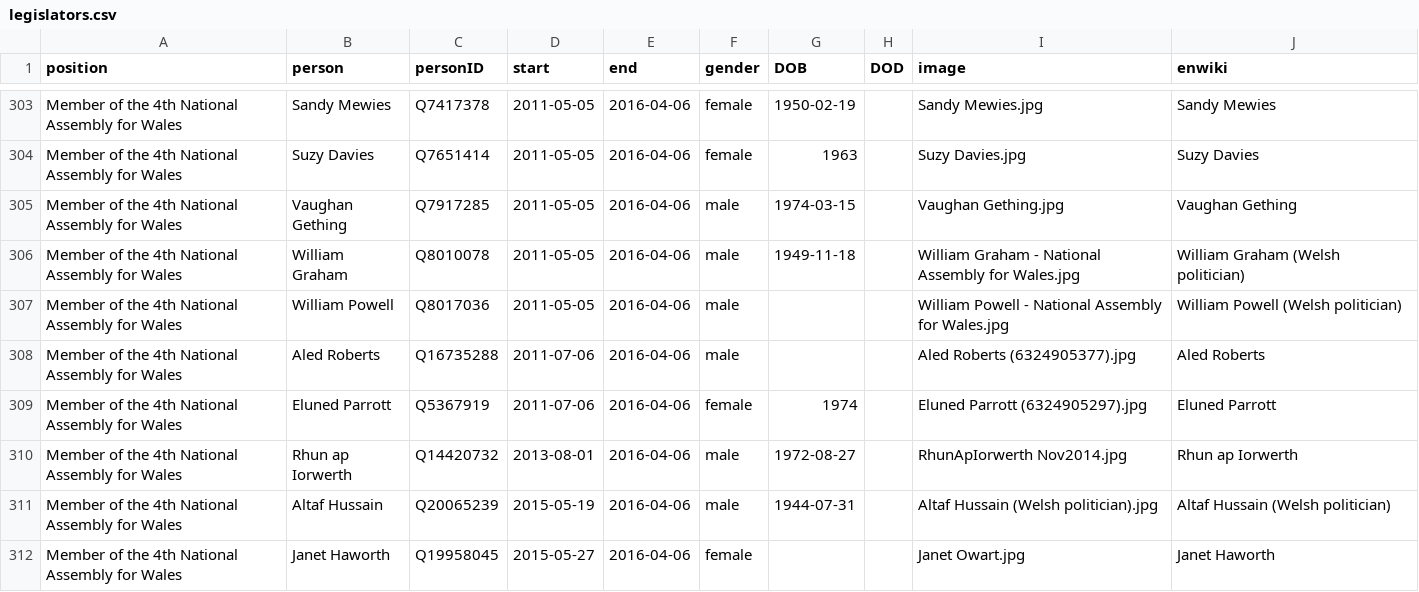
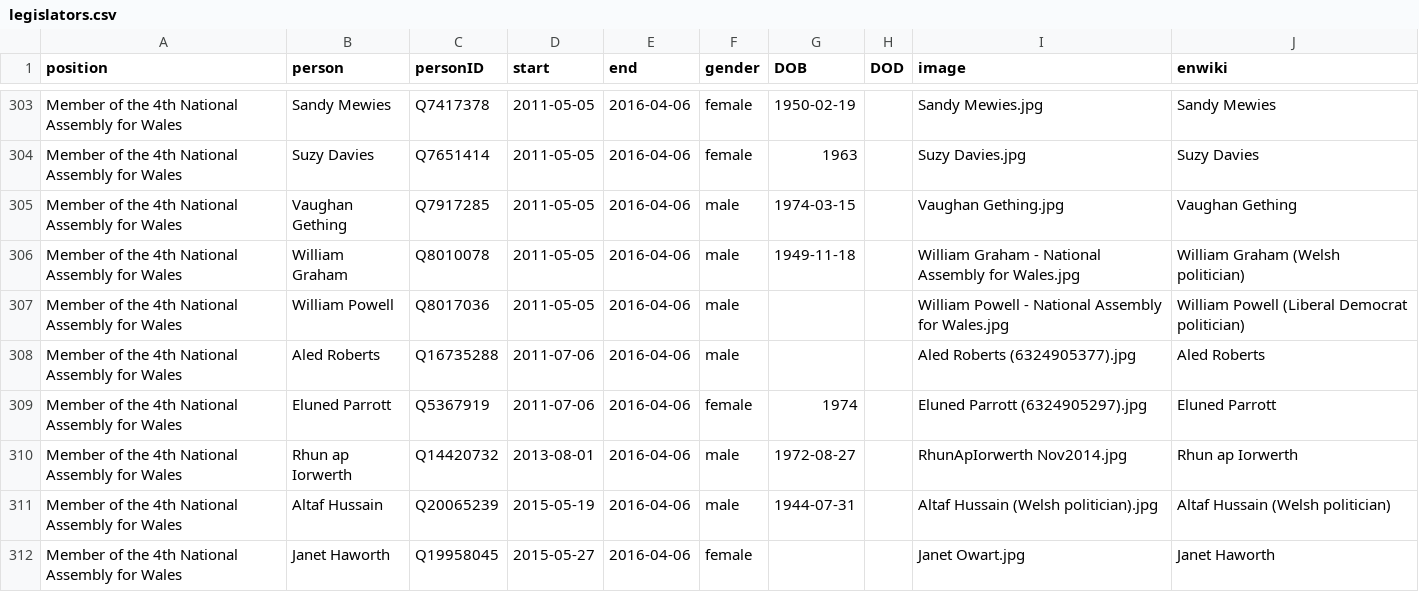
Before and after one commit to every-politician-scrapers/wales-cabinet, a CSV file: html/legislators.csv, drawn as a sheet; only a part is shown, gaps mark what is left out.

Commit message:
PCB update

```diff
--- a/html/legislators.csv
+++ b/html/legislators.csv
@@ -306,3 +306,3 @@ Member of the 4th National Assembly for Wales,Vaughan Gething,Q7917285,2011-05-0
 Member of the 4th National Assembly for Wales,William Graham,Q8010078,2011-05-05,2016-04-06,male,1949-11-18,,William Graham - National Assembly for Wales.jpg,William Graham (Welsh politician)
-Member of the 4th National Assembly for Wales,William Powell,Q8017036,2011-05-05,2016-04-06,male,,,William Powell - National Assembly for Wales.jpg,William Powell (Welsh politician)
+Member of the 4th National Assembly for Wales,William Powell,Q8017036,2011-05-05,2016-04-06,male,,,William Powell - National Assembly for Wales.jpg,William Powell (Liberal Democrat politician)
 Member of the 4th National Assembly for Wales,Aled Roberts,Q16735288,2011-07-06,2016-04-06,male,,,Aled Roberts (6324905377).jpg,Aled Roberts
```
